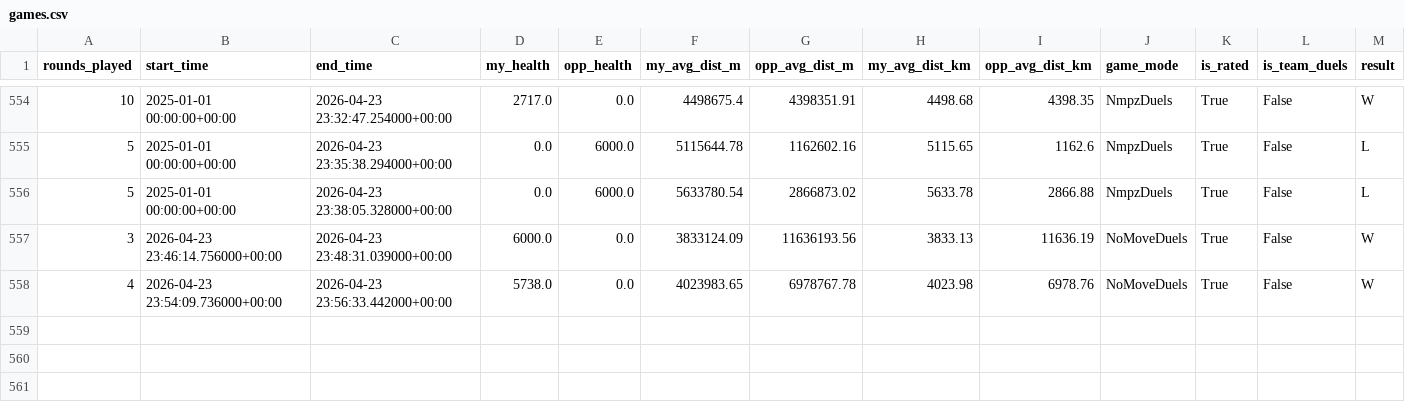
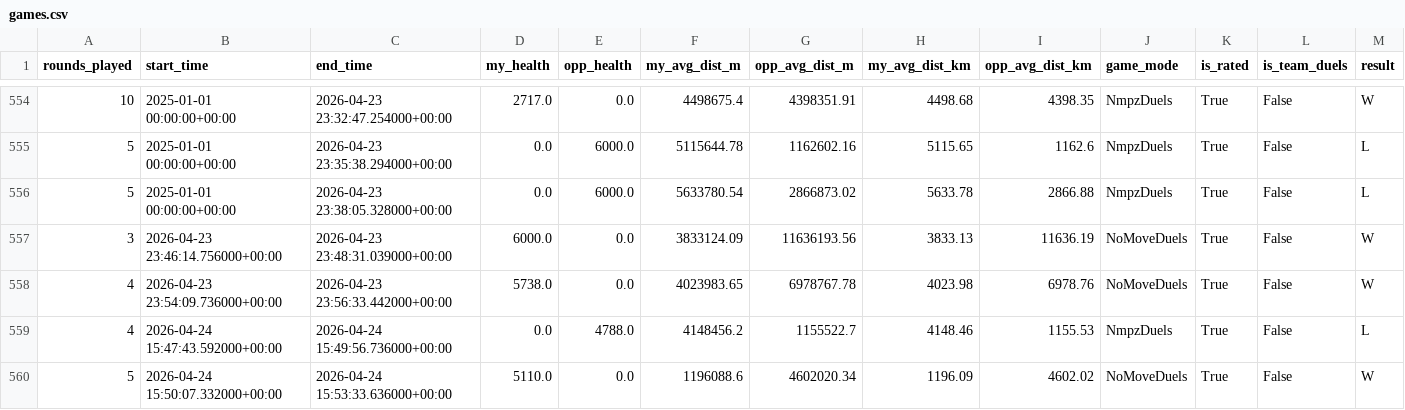
Before and after one commit to pedrosalgado22/Live_Geoguessr_Dashboard, a CSV file: games.csv, drawn as a sheet; only a part is shown, gaps mark what is left out; the diff names each change by its address in the sheet, - before the commit and + after, or states it on an @@ line.

```diff
--- a/games.csv
+++ b/games.csv
+row 559: 4 | 2026-04-24 15:47:43.592000+00:00 | 2026-04-24 15:49:56.736000+00:00 | 0.0 | 4788.0 | 4148456.2 | 1155522.7 | 4148.46 | 1155.53 | NmpzDuels | True | False | L
+row 560: 5 | 2026-04-24 15:50:07.332000+00:00 | 2026-04-24 15:53:33.636000+00:00 | 5110.0 | 0.0 | 1196088.6 | 4602020.34 | 1196.09 | 4602.02 | NoMoveDuels | True | False | W
```
Also changed, not shown: country_summary.csv, country_training_ranking.csv, 1 other file.
